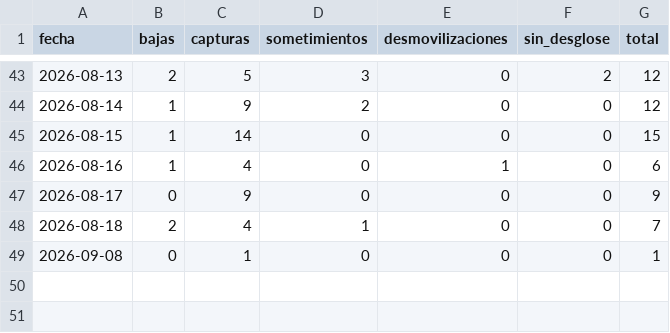
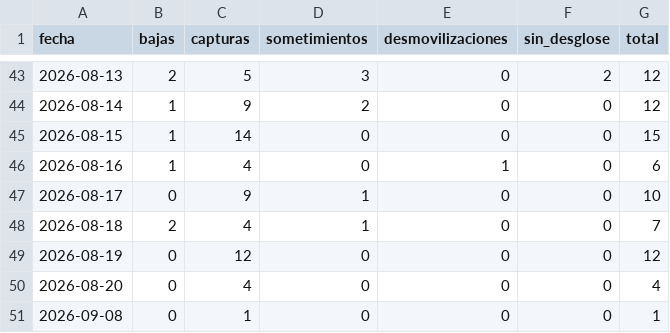
Before and after one commit to partecolombia/partecolombia-datos, a CSV file: data/serie_diaria.csv, drawn as a sheet; only a part is shown, gaps mark what is left out.

```diff
--- a/data/serie_diaria.csv
+++ b/data/serie_diaria.csv
@@ -46,4 +46,6 @@ fecha,bajas,capturas,sometimientos,desmovilizaciones,sin_desglose,total
 2026-08-16,1,4,0,1,0,6
-2026-08-17,0,9,0,0,0,9
+2026-08-17,0,9,1,0,0,10
 2026-08-18,2,4,1,0,0,7
+2026-08-19,0,12,0,0,0,12
+2026-08-20,0,4,0,0,0,4
 2026-09-08,0,1,0,0,0,1
```
Also changed, not shown: data/operaciones.csv, 5 other files.
